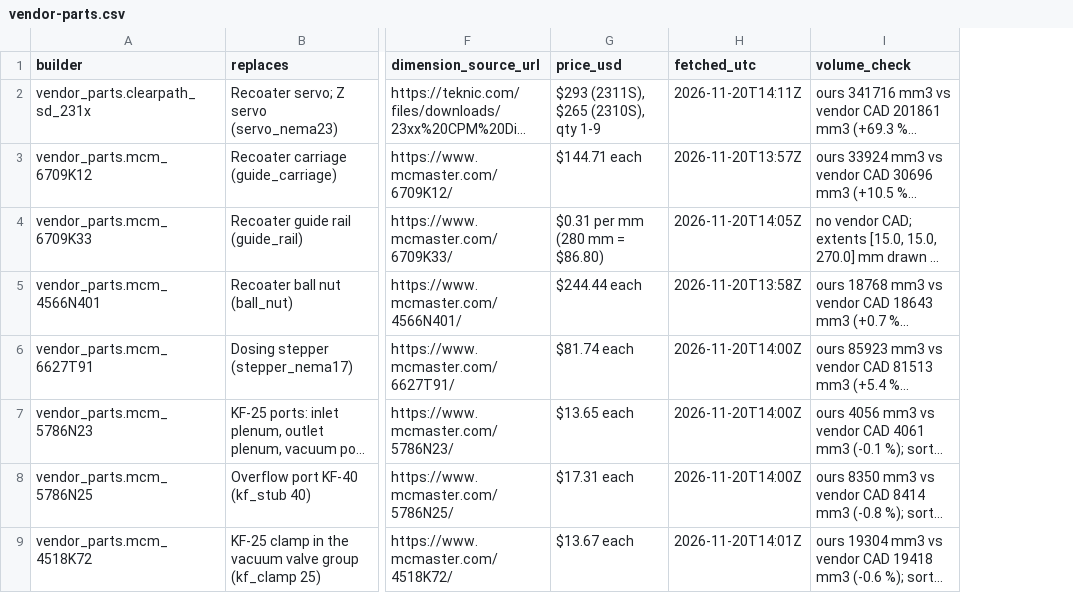
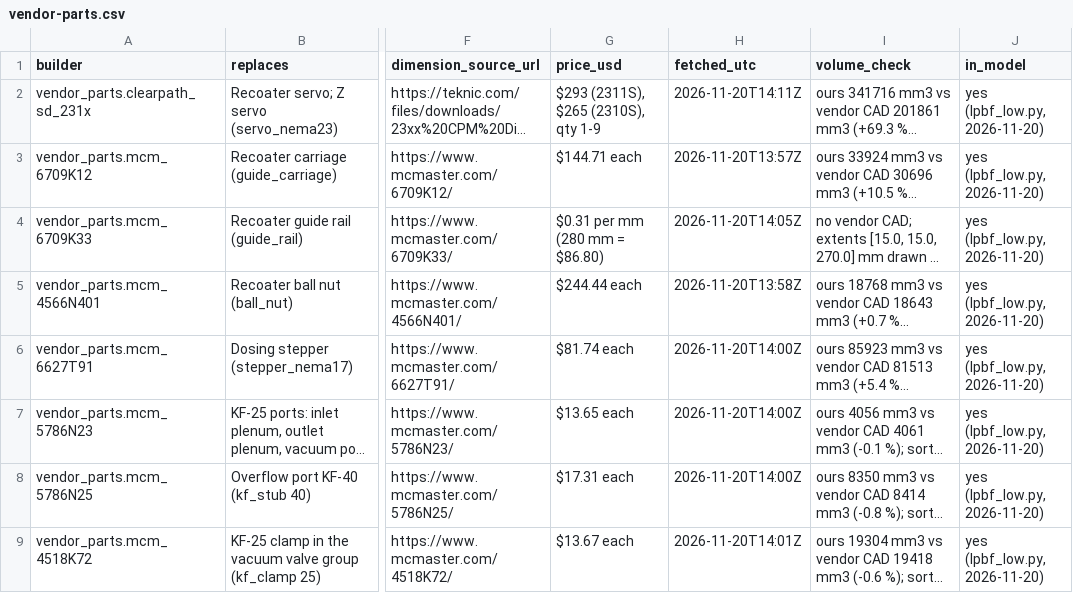
Before and after one commit to vertical-cloud-lab/digital-alloy-lab, a CSV file: desktop-lpbf/vendor-parts.csv, drawn as a sheet; only a part is shown, gaps mark what is left out; long unchanged cells end in …; the diff names each change by its address in the sheet, - before the commit and + after, or states it on an @@ line.

```diff
--- a/desktop-lpbf/vendor-parts.csv
+++ b/desktop-lpbf/vendor-parts.csv
+column J (in_model), rows 2-9: all yes (lpbf_low.py, 2026-11-20)
```
Also changed, not shown: desktop-lpbf/analysis/out/real-parts/inventory.csv, 12 other files.
